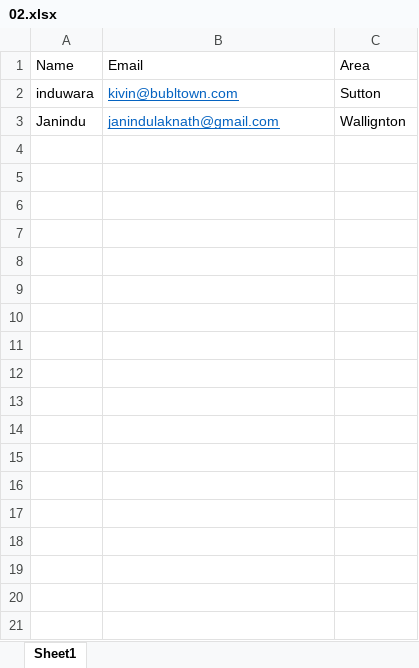
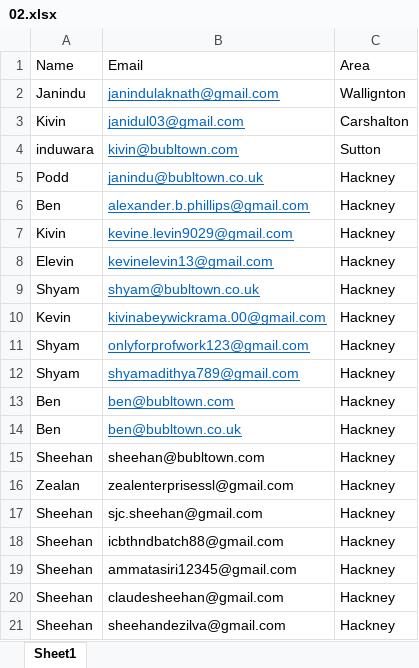
Before and after one commit to JONTI0000/email_automation, an Excel workbook: batches/02.xlsx, sheet Sheet1, drawn as a sheet; only a part is shown; values as stored, in another font and other column widths than the file's, no borders; conditional formats not drawn; the diff covers the shown part only; the diff names each change by its address in the sheet, - before the commit and + after, or states it on an @@ line.

```diff
--- a/batches/02.xlsx (sheet Sheet1)
+++ b/batches/02.xlsx (sheet Sheet1)
@@ row 3 moved to row 2: Janindu @@
+row 3: Kivin | janidul03@gmail.com | Carshalton
+row 5: Podd | janindu@bubltown.co.uk | Hackney
+row 6: Ben | alexander.b.phillips@gmail.com | Hackney
+row 7: Kivin | kevine.levin9029@gmail.com | Hackney
+row 8: Elevin | kevinelevin13@gmail.com | Hackney
+row 9: Shyam | shyam@bubltown.co.uk | Hackney
+row 10: Kevin | kivinabeywickrama.00@gmail.com | Hackney
+row 11: Shyam | onlyforprofwork123@gmail.com | Hackney
+row 12: Shyam | shyamadithya789@gmail.com | Hackney
+row 13: Ben | ben@bubltown.com | Hackney
+row 14: Ben | ben@bubltown.co.uk | Hackney
+row 15: Sheehan | sheehan@bubltown.com | Hackney
+row 16: Zealan | zealenterprisessl@gmail.com | Hackney
+row 17: Sheehan | sjc.sheehan@gmail.com | Hackney
+row 18: Sheehan | icbthndbatch88@gmail.com | Hackney
+row 19: Sheehan | ammatasiri12345@gmail.com | Hackney
+row 20: Sheehan | claudesheehan@gmail.com | Hackney
+row 21: Sheehan | sheehandezilva@gmail.com | Hackney
```
Also changed, not shown: 39 added rows elsewhere in this sheet, 22 other files.
